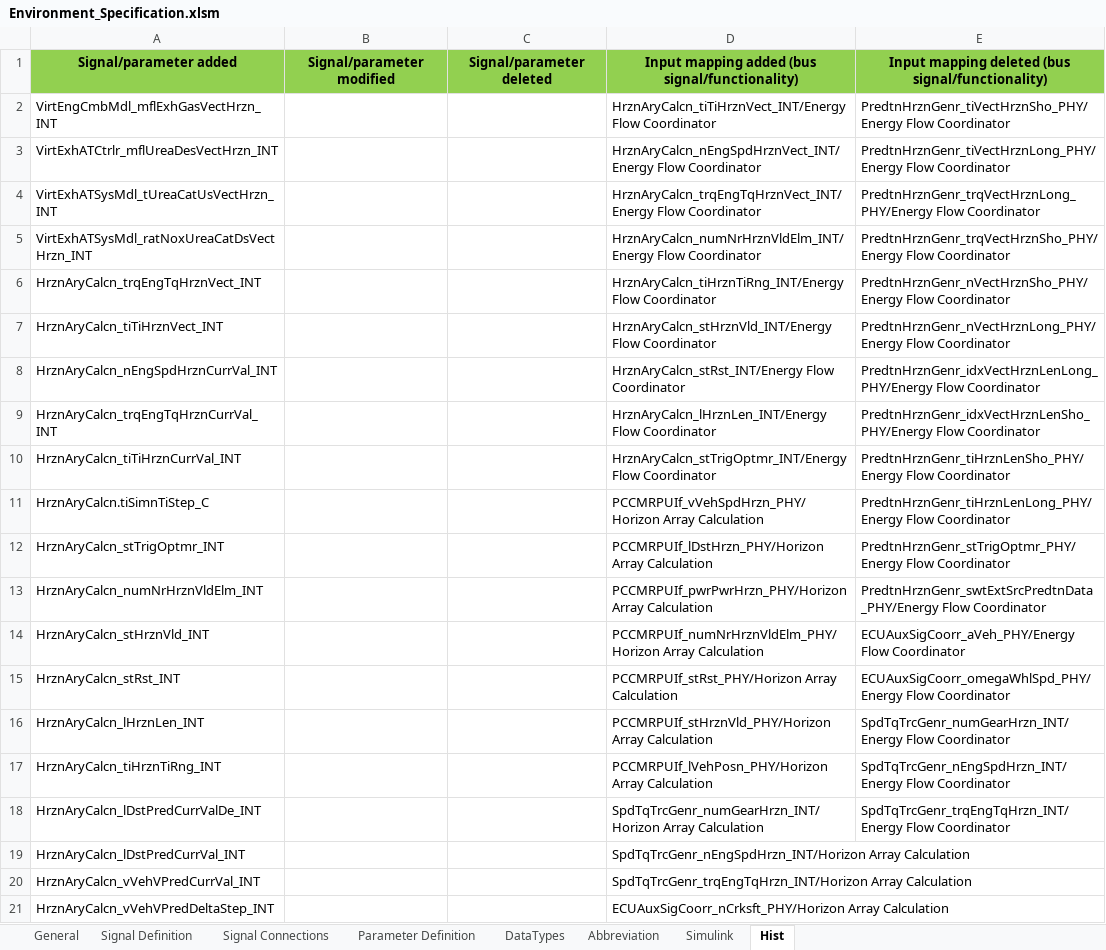
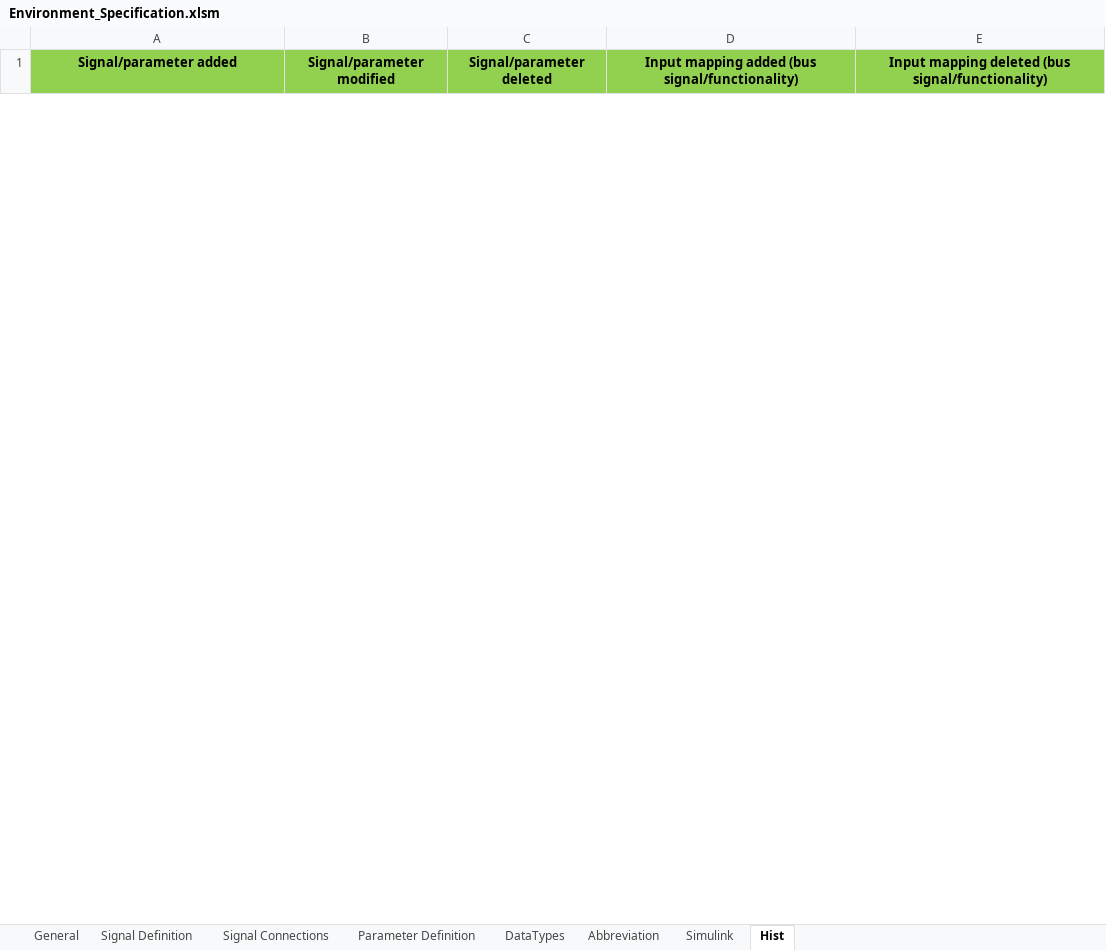
Before and after one commit to eozatay/optitruck_simulator, an Excel workbook: Environment_Specification.xlsm, sheet Hist, drawn as a sheet; only a part is shown; values as stored, in another font and other column widths than the file's, no borders; removed rows and columns are numbered as before the commit, all else as after; the diff covers the shown part only; the diff names each change by its address in the sheet, - before the commit and + after, or states it on an @@ line.

```diff
--- a/Environment_Specification.xlsm (sheet Hist)
+++ b/Environment_Specification.xlsm (sheet Hist)
-row 2: VirtEngCmbMdl_mflExhGasVectHrzn_INT |  |  | HrznAryCalcn_tiTiHrznVect_INT/Energy Flow Coordinator | PredtnHrznGenr_tiVectHrznSho_PHY/Energy Flow Coordinator
-row 3: VirtExhATCtrlr_mflUreaDesVectHrzn_INT |  |  | HrznAryCalcn_nEngSpdHrznVect_INT/Energy Flow Coordinator | PredtnHrznGenr_tiVectHrznLong_PHY/Energy Flow Coordinator
-row 4: VirtExhATSysMdl_tUreaCatUsVectHrzn_INT |  |  | HrznAryCalcn_trqEngTqHrznVect_INT/Energy Flow Coordinator | PredtnHrznGenr_trqVectHrznLong_PHY/Energy Flow Coordinator
-row 5: VirtExhATSysMdl_ratNoxUreaCatDsVectHrzn_INT |  |  | HrznAryCalcn_numNrHrznVldElm_INT/Energy Flow Coordinator | PredtnHrznGenr_trqVectHrznSho_PHY/Energy Flow Coordinator
-row 6: HrznAryCalcn_trqEngTqHrznVect_INT |  |  | HrznAryCalcn_tiHrznTiRng_INT/Energy Flow Coordinator | PredtnHrznGenr_nVectHrznSho_PHY/Energy Flow Coordinator
-row 7: HrznAryCalcn_tiTiHrznVect_INT |  |  | HrznAryCalcn_stHrznVld_INT/Energy Flow Coordinator | PredtnHrznGenr_nVectHrznLong_PHY/Energy Flow Coordinator
-row 8: HrznAryCalcn_nEngSpdHrznCurrVal_INT |  |  | HrznAryCalcn_stRst_INT/Energy Flow Coordinator | PredtnHrznGenr_idxVectHrznLenLong_PHY/Energy Flow Coordinator
-row 9: HrznAryCalcn_trqEngTqHrznCurrVal_INT |  |  | HrznAryCalcn_lHrznLen_INT/Energy Flow Coordinator | PredtnHrznGenr_idxVectHrznLenSho_PHY/Energy Flow Coordinator
-row 10: HrznAryCalcn_tiTiHrznCurrVal_INT |  |  | HrznAryCalcn_stTrigOptmr_INT/Energy Flow Coordinator | PredtnHrznGenr_tiHrznLenSho_PHY/Energy Flow Coordinator
-row 11: HrznAryCalcn.tiSimnTiStep_C |  |  | PCCMRPUIf_vVehSpdHrzn_PHY/Horizon Array Calculation | PredtnHrznGenr_tiHrznLenLong_PHY/Energy Flow Coordinator
-row 12: HrznAryCalcn_stTrigOptmr_INT |  |  | PCCMRPUIf_lDstHrzn_PHY/Horizon Array Calculation | PredtnHrznGenr_stTrigOptmr_PHY/Energy Flow Coordinator
-row 13: HrznAryCalcn_numNrHrznVldElm_INT |  |  | PCCMRPUIf_pwrPwrHrzn_PHY/Horizon Array Calculation | PredtnHrznGenr_swtExtSrcPredtnData_PHY/Energy Flow Coordinator
-row 14: HrznAryCalcn_stHrznVld_INT |  |  | PCCMRPUIf_numNrHrznVldElm_PHY/Horizon Array Calculation | ECUAuxSigCoorr_aVeh_PHY/Energy Flow Coordinator
-row 15: HrznAryCalcn_stRst_INT |  |  | PCCMRPUIf_stRst_PHY/Horizon Array Calculation | ECUAuxSigCoorr_omegaWhlSpd_PHY/Energy Flow Coordinator
-row 16: HrznAryCalcn_lHrznLen_INT |  |  | PCCMRPUIf_stHrznVld_PHY/Horizon Array Calculation | SpdTqTrcGenr_numGearHrzn_INT/Energy Flow Coordinator
-row 17: HrznAryCalcn_tiHrznTiRng_INT |  |  | PCCMRPUIf_lVehPosn_PHY/Horizon Array Calculation | SpdTqTrcGenr_nEngSpdHrzn_INT/Energy Flow Coordinator
-row 18: HrznAryCalcn_lDstPredCurrValDe_INT |  |  | SpdTqTrcGenr_numGearHrzn_INT/Horizon Array Calculation | SpdTqTrcGenr_trqEngTqHrzn_INT/Energy Flow Coordinator
-row 19: HrznAryCalcn_lDstPredCurrVal_INT |  |  | SpdTqTrcGenr_nEngSpdHrzn_INT/Horizon Array Calculation
-row 20: HrznAryCalcn_vVehVPredCurrVal_INT |  |  | SpdTqTrcGenr_trqEngTqHrzn_INT/Horizon Array Calculation
-row 21: HrznAryCalcn_vVehVPredDeltaStep_INT |  |  | ECUAuxSigCoorr_nCrksft_PHY/Horizon Array Calculation
```
Also changed, not shown: 45 added rows and 21 removed rows elsewhere in this sheet, sheet Signal Definition, sheet Signal Connections, sheet Abbreviation, sheet Parameter Definition, sheet Simulink, formulas that keep their value, charts or pictures.
